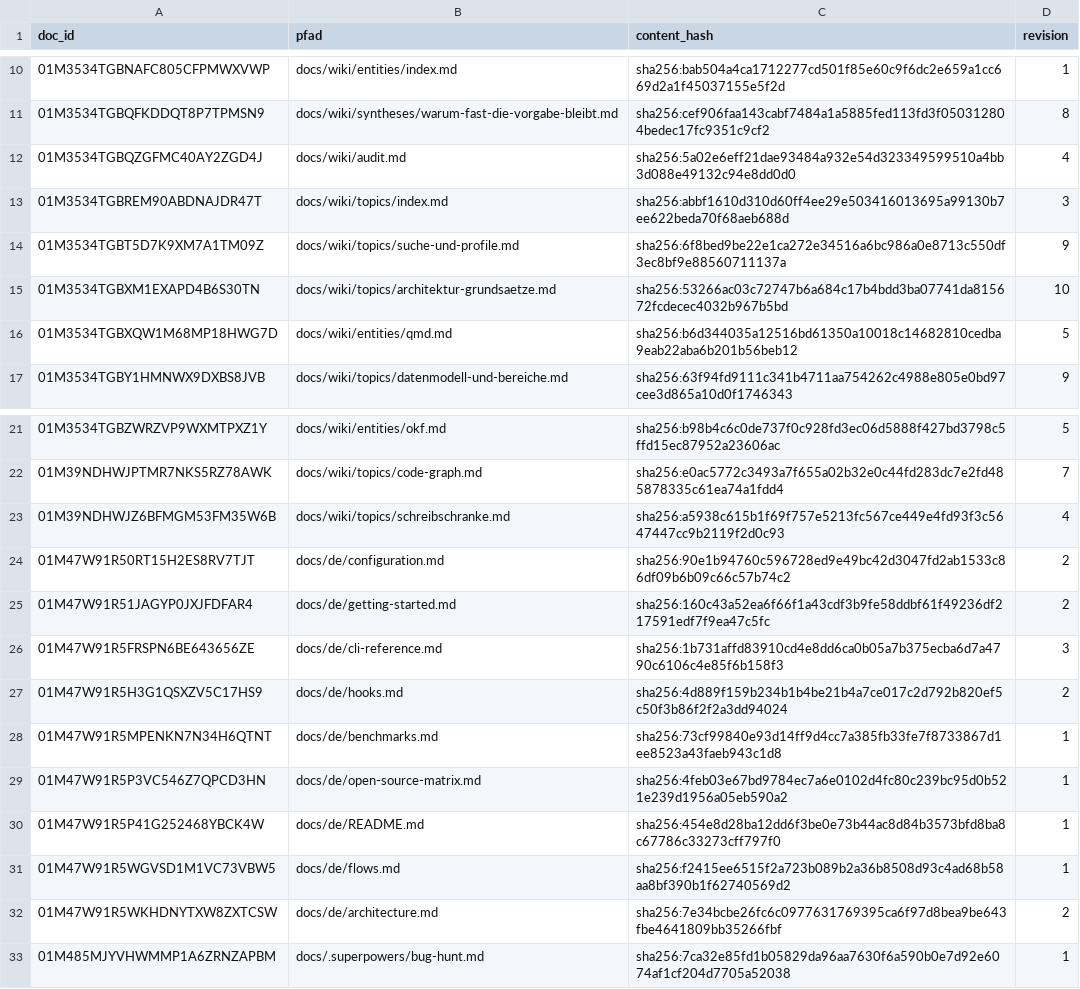
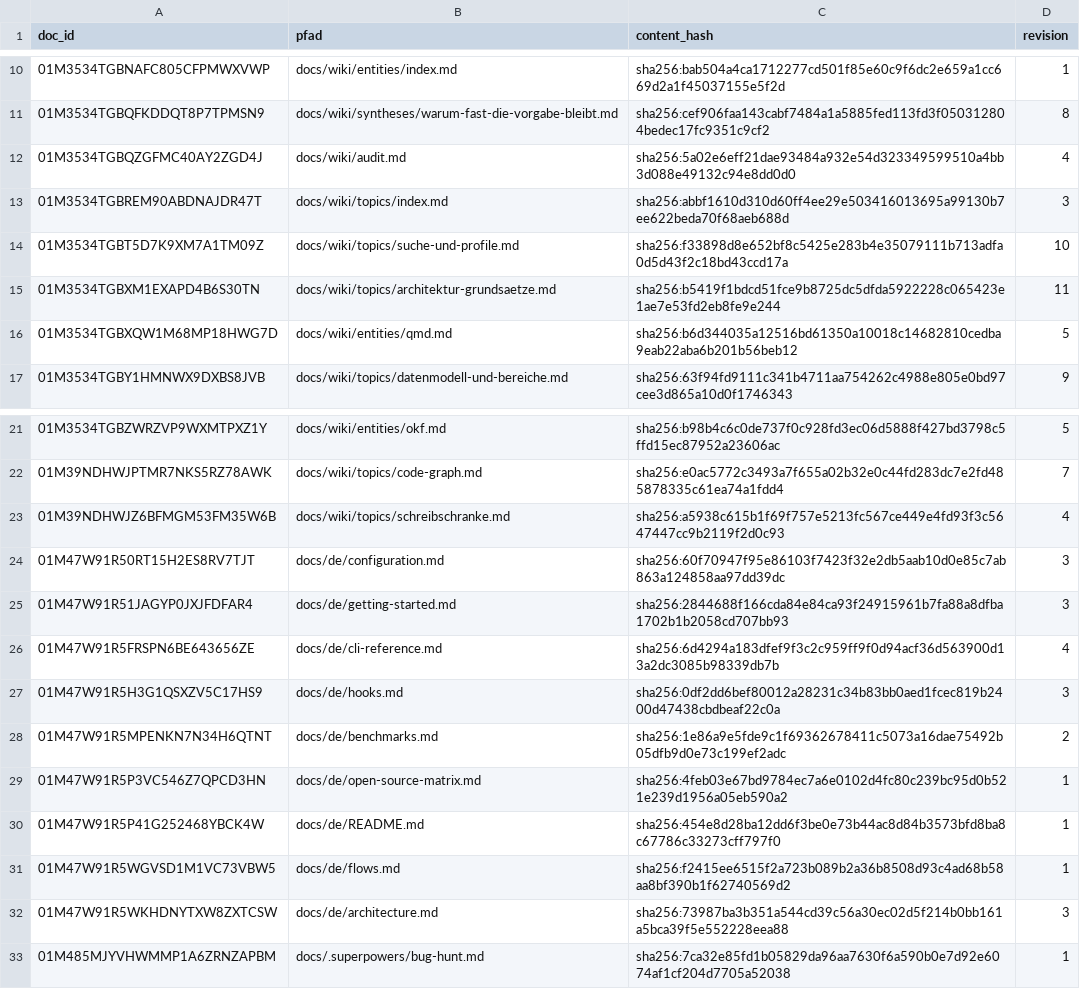
Before and after one commit to xidus90/loomux, a TSV file: _identities.tsv, drawn as a sheet; only a part is shown, gaps mark what is left out.

```diff
--- a/_identities.tsv
+++ b/_identities.tsv
@@ -13,4 +13,4 @@ doc_id	pfad	content_hash	revision
 01M3534TGBREM90ABDNAJDR47T	docs/wiki/topics/index.md	sha256:abbf1610d310d60ff4ee29e503416013695a99130b7ee622beda70f68aeb688d	3
-01M3534TGBT5D7K9XM7A1TM09Z	docs/wiki/topics/suche-und-profile.md	sha256:6f8bed9be22e1ca272e34516a6bc986a0e8713c550df3ec8bf9e88560711137a	9
-01M3534TGBXM1EXAPD4B6S30TN	docs/wiki/topics/architektur-grundsaetze.md	sha256:53266ac03c72747b6a684c17b4bdd3ba07741da815672fcdecec4032b967b5bd	10
+01M3534TGBT5D7K9XM7A1TM09Z	docs/wiki/topics/suche-und-profile.md	sha256:f33898d8e652bf8c5425e283b4e35079111b713adfa0d5d43f2c18bd43ccd17a	10
+01M3534TGBXM1EXAPD4B6S30TN	docs/wiki/topics/architektur-grundsaetze.md	sha256:b5419f1bdcd51fce9b8725dc5dfda5922228c065423e1ae7e53fd2eb8fe9e244	11
 01M3534TGBXQW1M68MP18HWG7D	docs/wiki/entities/qmd.md	sha256:b6d344035a12516bd61350a10018c14682810cedba9eab22aba6b201b56beb12	5
@@ -23,7 +23,7 @@ doc_id	pfad	content_hash	revision
 01M39NDHWJZ6BFMGM53FM35W6B	docs/wiki/topics/schreibschranke.md	sha256:a5938c615b1f69f757e5213fc567ce449e4fd93f3c5647447cc9b2119f2d0c93	4
-01M47W91R50RT15H2ES8RV7TJT	docs/de/configuration.md	sha256:90e1b94760c596728ed9e49bc42d3047fd2ab1533c86df09b6b09c66c57b74c2	2
-01M47W91R51JAGYP0JXJFDFAR4	docs/de/getting-started.md	sha256:160c43a52ea6f66f1a43cdf3b9fe58ddbf61f49236df217591edf7f9ea47c5fc	2
-01M47W91R5FRSPN6BE643656ZE	docs/de/cli-reference.md	sha256:1b731affd83910cd4e8dd6ca0b05a7b375ecba6d7a4790c6106c4e85f6b158f3	3
-01M47W91R5H3G1QSXZV5C17HS9	docs/de/hooks.md	sha256:4d889f159b234b1b4be21b4a7ce017c2d792b820ef5c50f3b86f2f2a3dd94024	2
-01M47W91R5MPENKN7N34H6QTNT	docs/de/benchmarks.md	sha256:73cf99840e93d14ff9d4cc7a385fb33fe7f8733867d1ee8523a43faeb943c1d8	1
+01M47W91R50RT15H2ES8RV7TJT	docs/de/configuration.md	sha256:60f70947f95e86103f7423f32e2db5aab10d0e85c7ab863a124858aa97dd39dc	3
+01M47W91R51JAGYP0JXJFDFAR4	docs/de/getting-started.md	sha256:2844688f166cda84e84ca93f24915961b7fa88a8dfba1702b1b2058cd707bb93	3
+01M47W91R5FRSPN6BE643656ZE	docs/de/cli-reference.md	sha256:6d4294a183dfef9f3c2c959ff9f0d94acf36d563900d13a2dc3085b98339db7b	4
+01M47W91R5H3G1QSXZV5C17HS9	docs/de/hooks.md	sha256:0df2dd6bef80012a28231c34b83bb0aed1fcec819b2400d47438cbdbeaf22c0a	3
+01M47W91R5MPENKN7N34H6QTNT	docs/de/benchmarks.md	sha256:1e86a9e5fde9c1f69362678411c5073a16dae75492b05dfb9d0e73c199ef2adc	2
 01M47W91R5P3VC546Z7QPCD3HN	docs/de/open-source-matrix.md	sha256:4feb03e67bd9784ec7a6e0102d4fc80c239bc95d0b521e239d1956a05eb590a2	1
@@ -31,3 +31,3 @@ doc_id	pfad	content_hash	revision
 01M47W91R5WGVSD1M1VC73VBW5	docs/de/flows.md	sha256:f2415ee6515f2a723b089b2a36b8508d93c4ad68b58aa8bf390b1f62740569d2	1
-01M47W91R5WKHDNYTXW8ZXTCSW	docs/de/architecture.md	sha256:7e34bcbe26fc6c0977631769395ca6f97d8bea9be643fbe4641809bb35266fbf	2
+01M47W91R5WKHDNYTXW8ZXTCSW	docs/de/architecture.md	sha256:73987ba3b351a544cd39c56a30ec02d5f214b0bb161a5bca39f5e552228eea88	3
 01M485MJYVHWMMP1A6ZRNZAPBM	docs/.superpowers/bug-hunt.md	sha256:7ca32e85fd1b05829da96aa7630f6a590b0e7d92e6074af1cf204d7705a52038	1
```
Also changed, not shown: 15 other files.
